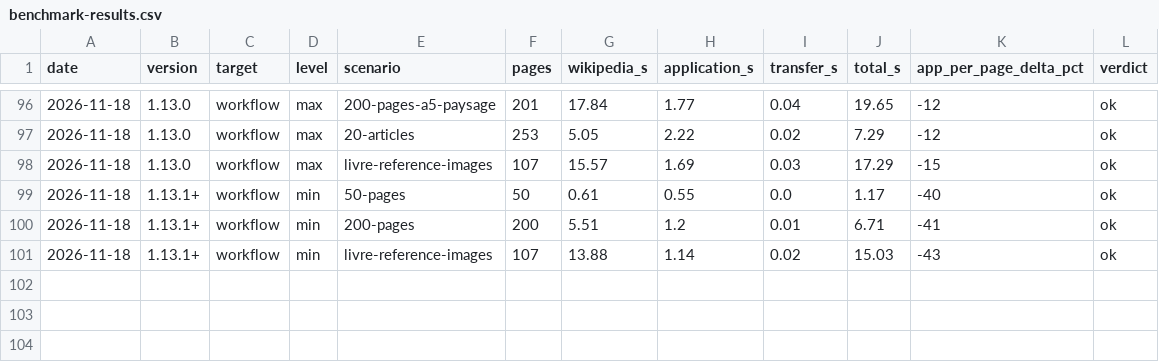
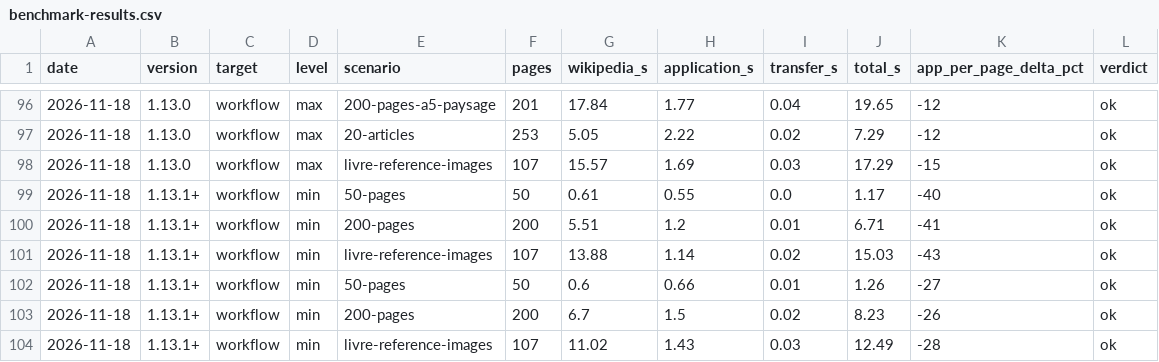
Before and after one commit to gmoulard/wikipedia2book, a CSV file: docs/benchmark-results.csv, drawn as a sheet; only a part is shown, gaps mark what is left out.

Commit message:
Benchmark : second passage du 2026-11-18 (aeaf152) reporté en 13.11

```diff
--- a/docs/benchmark-results.csv
+++ b/docs/benchmark-results.csv
@@ -101 +101,4 @@ date,version,target,level,scenario,pages,wikipedia_s,application_s,transfer_s,to
 2026-11-18,1.13.1+,workflow,min,livre-reference-images,107,13.88,1.14,0.02,15.03,-43,ok
+2026-11-18,1.13.1+,workflow,min,50-pages,50,0.6,0.66,0.01,1.26,-27,ok
+2026-11-18,1.13.1+,workflow,min,200-pages,200,6.7,1.5,0.02,8.23,-26,ok
+2026-11-18,1.13.1+,workflow,min,livre-reference-images,107,11.02,1.43,0.03,12.49,-28,ok
```
Also changed, not shown: 2 other files.
